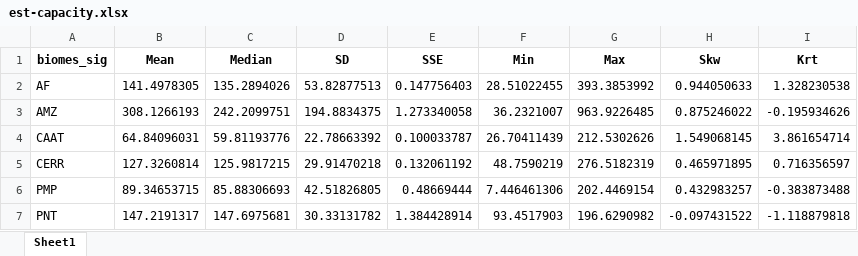
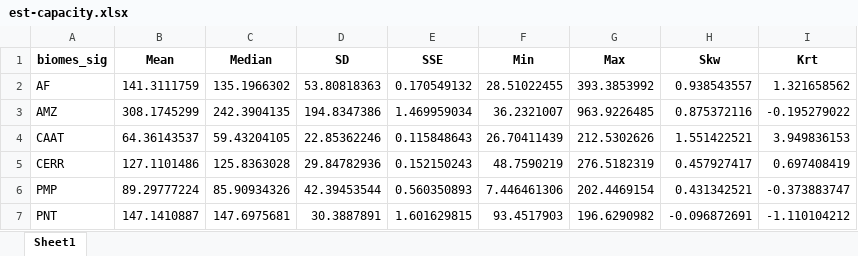
Before and after one commit to arpanosso/mestrado-durigan-remocoes-co2, an Excel workbook: output/est-capacity.xlsx, sheet Sheet1, drawn as a sheet; values as stored, in another font and other column widths than the file's, no borders; the diff names each change by its address in the sheet, - before the commit and + after, or states it on an @@ line.

```diff
--- a/output/est-capacity.xlsx (sheet Sheet1)
+++ b/output/est-capacity.xlsx (sheet Sheet1)
-B2 (Mean): 141.4978305
+B2 (Mean): 141.3111759
-C2 (Median): 135.2894026
+C2 (Median): 135.1966302
-D2 (SD): 53.82877513
+D2 (SD): 53.80818363
-E2 (SSE): 0.147756403
+E2 (SSE): 0.170549132
-H2 (Skw): 0.944050633
+H2 (Skw): 0.938543557
-I2 (Krt): 1.328230538
+I2 (Krt): 1.321658562
-B3 (Mean): 308.1266193
+B3 (Mean): 308.1745299
-C3 (Median): 242.2099751
+C3 (Median): 242.3904135
-D3 (SD): 194.8834375
+D3 (SD): 194.8347386
-E3 (SSE): 1.273340058
+E3 (SSE): 1.469959034
-H3 (Skw): 0.875246022
+H3 (Skw): 0.875372116
-I3 (Krt): -0.195934626
+I3 (Krt): -0.195279022
-B4 (Mean): 64.84096031
+B4 (Mean): 64.36143537
-C4 (Median): 59.81193776
+C4 (Median): 59.43204105
-D4 (SD): 22.78663392
+D4 (SD): 22.85362246
-E4 (SSE): 0.100033787
+E4 (SSE): 0.115848643
-H4 (Skw): 1.549068145
+H4 (Skw): 1.551422521
-I4 (Krt): 3.861654714
+I4 (Krt): 3.949836153
-B5 (Mean): 127.3260814
+B5 (Mean): 127.1101486
-C5 (Median): 125.9817215
+C5 (Median): 125.8363028
-D5 (SD): 29.91470218
+D5 (SD): 29.84782936
-E5 (SSE): 0.132061192
+E5 (SSE): 0.152150243
-H5 (Skw): 0.465971895
+H5 (Skw): 0.457927417
-I5 (Krt): 0.716356597
+I5 (Krt): 0.697408419
-B6 (Mean): 89.34653715
+B6 (Mean): 89.29777224
-C6 (Median): 85.88306693
+C6 (Median): 85.90934326
-D6 (SD): 42.51826805
+D6 (SD): 42.39453544
-E6 (SSE): 0.48669444
+E6 (SSE): 0.560350893
-H6 (Skw): 0.432983257
+H6 (Skw): 0.431342521
-I6 (Krt): -0.383873488
+I6 (Krt): -0.373883747
-B7 (Mean): 147.2191317
+B7 (Mean): 147.1410887
-D7 (SD): 30.33131782
+D7 (SD): 30.3887891
-E7 (SSE): 1.384428914
+E7 (SSE): 1.601629815
-H7 (Skw): -0.097431522
+H7 (Skw): -0.096872691
-I7 (Krt): -1.118879818
+I7 (Krt): -1.110104212
```
Also changed, not shown: output/est-activity.xlsx, output/est-removals.xlsx, 33 other files.
